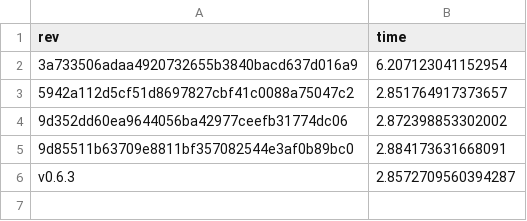
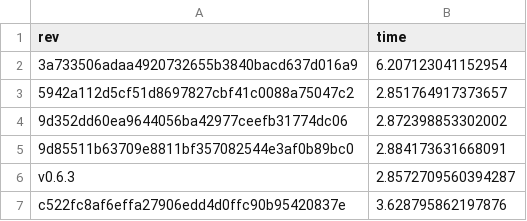
Before and after one commit to PythonFZ/ZnTrackPerformanceTest, a CSV file: nested.csv, drawn as a sheet.

```diff
--- a/nested.csv
+++ b/nested.csv
@@ -6 +6,2 @@ rev,time
 v0.6.3,2.8572709560394287
+c522fc8af6effa27906edd4d0ffc90b95420837e,3.628795862197876
```
Also changed, not shown: serial.csv, 2 other files.
